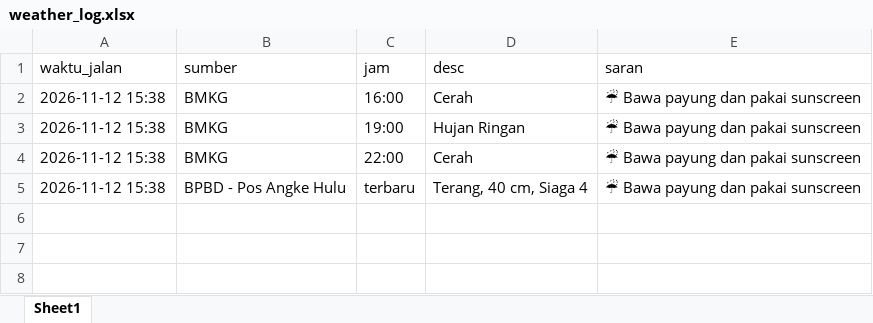
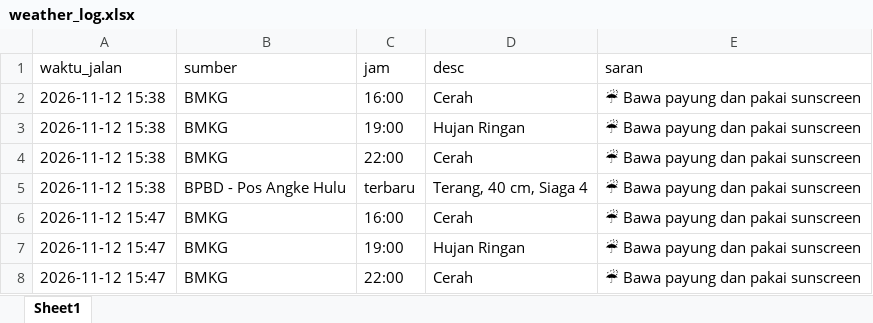
Before and after one commit to NMK02/weather-bot, an Excel workbook: weather_log.xlsx, sheet Sheet1, drawn as a sheet; values as stored, in another font and other column widths than the file's, no borders; the diff names each change by its address in the sheet, - before the commit and + after, or states it on an @@ line.

```diff
--- a/weather_log.xlsx (sheet Sheet1)
+++ b/weather_log.xlsx (sheet Sheet1)
+row 6: 2026-11-12 15:47 | BMKG | 16:00 | Cerah | ☔ Bawa payung dan pakai sunscreen
+row 7: 2026-11-12 15:47 | BMKG | 19:00 | Hujan Ringan | ☔ Bawa payung dan pakai sunscreen
+row 8: 2026-11-12 15:47 | BMKG | 22:00 | Cerah | ☔ Bawa payung dan pakai sunscreen
```
